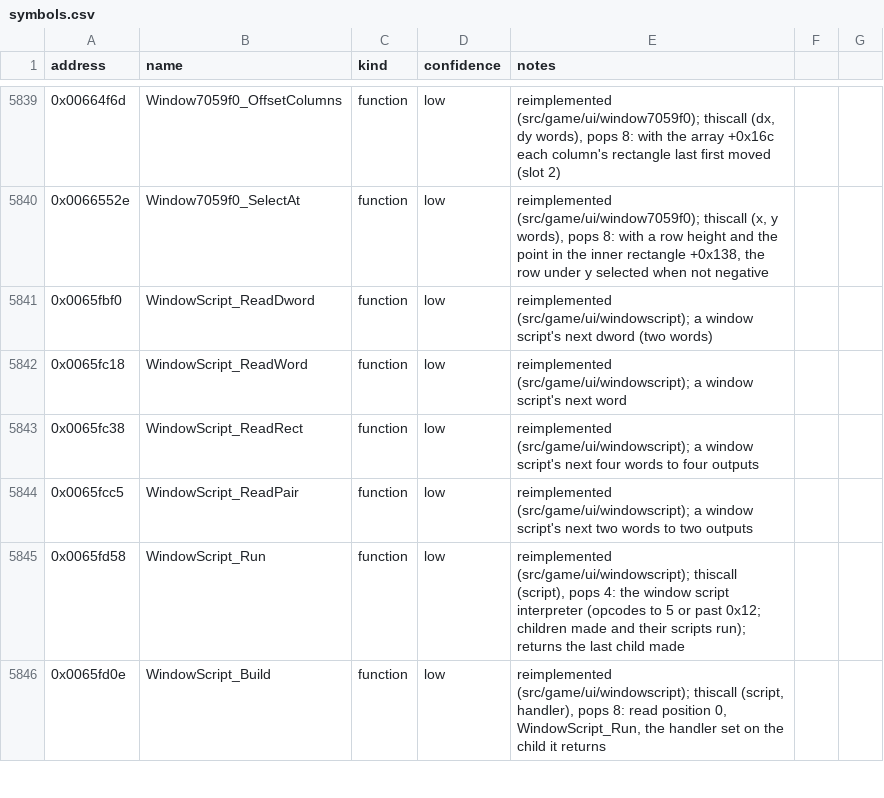
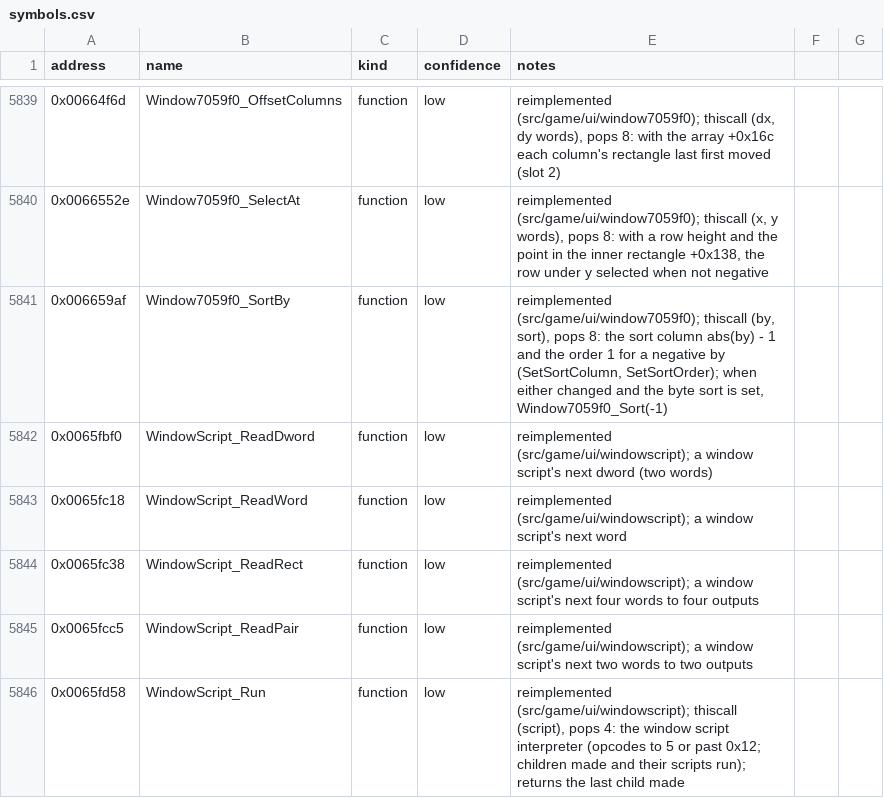
Before and after one commit to Noklef/TPW, a CSV file: re/symbols.csv, drawn as a sheet; only a part is shown, gaps mark what is left out; the shorter side is filled out with more unchanged rows; the diff names each change by its address in the sheet, - before the commit and + after, or states it on an @@ line.

```diff
--- a/re/symbols.csv
+++ b/re/symbols.csv
+row 5841: 0x006659af | Window7059f0_SortBy | function | low | reimplemented (src/game/ui/window7059f0); thiscall (by, sort), pops 8: the sort column abs(by) - 1 and the order 1 for a negative by (SetSortColumn, SetSortOrder); when either changed and the byte sort is set, Window7059f0_Sort(-1)
```
Also changed, not shown: 4 other files.
